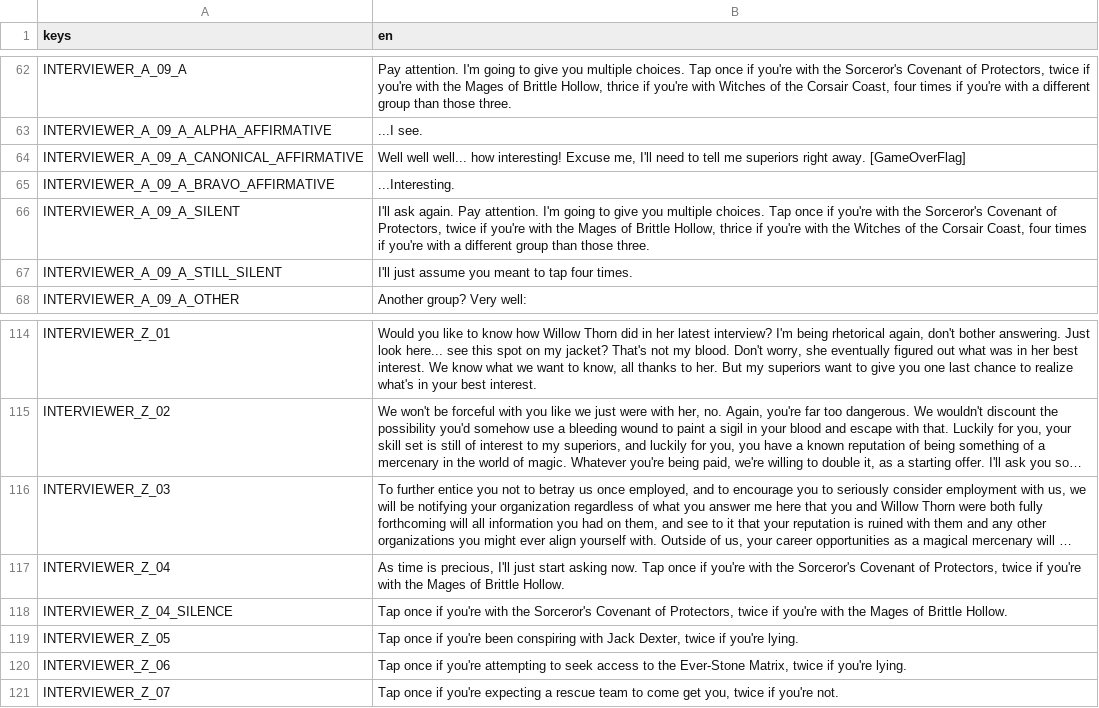
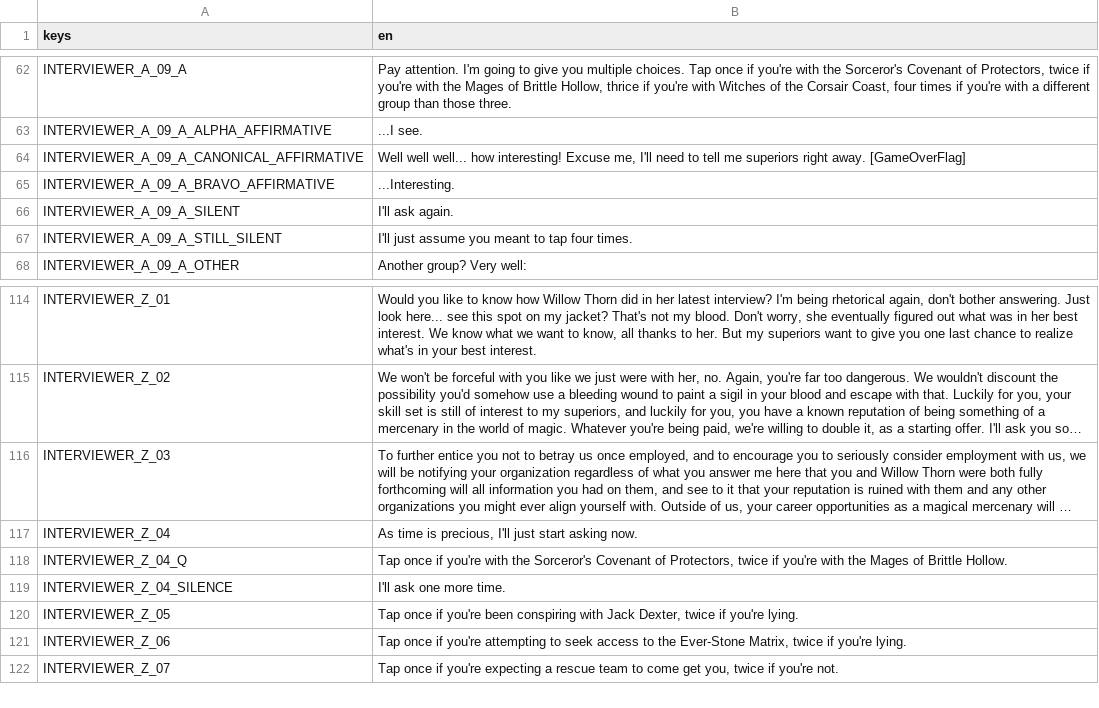
Before and after one commit to xuvatilavv/WillowTappingGame, a CSV file: text/strings.csv, drawn as a sheet; only a part is shown, gaps mark what is left out; long unchanged cells end in …; addresses are those after the commit; the diff names each change by its address in the sheet, - before the commit and + after, or states it on an @@ line.

Commit message:
Add global flags for dialog variants
- Connect stoic text variants to stoic flag
- Connect alternate endings to relevant flags

```diff
--- a/text/strings.csv
+++ b/text/strings.csv
-B66 (en): …ask again. Pay attention. I'm going to give you multiple choices. Tap once if you're with the Sorceror's Covenant of Protectors, twice if you're with the Mages of Brittle Hollow, thrice if you're with the Witches of the Corsair Coast, four times if you're with a different group than those three.
+B66 (en): …ask again.
-B117 (en): …asking now. Tap once if you're with the Sorceror's Covenant of Protectors, twice if you're with the Mages of Brittle Hollow.
+B117 (en): …asking now.
+row 118: INTERVIEWER_Z_04_Q | Tap once if you're with the Sorceror's Covenant of Protectors, twice if you're with the Mages of Brittle Hollow.
-B119 (en): Tap once if you're with the Sorceror's Covenant of Protectors, twice if you're with the Mages of Brittle Hollow.
+B119 (en): I'll ask one more time.
```
Also changed, not shown: 6 other files.
